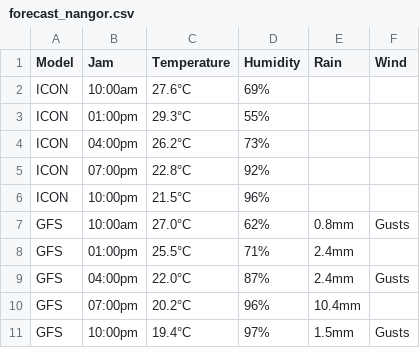
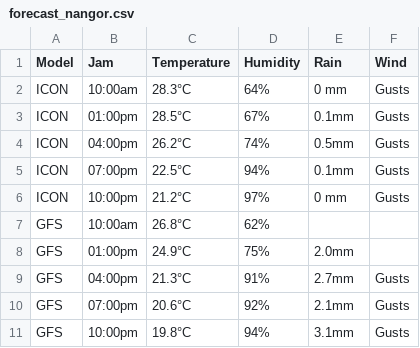
Before and after one commit to aliviofeyrizkia/Automatisasi-Anemos, a CSV file: forecast_nangor.csv, drawn as a sheet; only a part is shown; the diff covers the shown part only.

```diff
--- a/forecast_nangor.csv
+++ b/forecast_nangor.csv
@@ -1,11 +1,11 @@
 Model,Jam,Temperature,Humidity,Rain,Wind
-ICON,10:00am,27.6°C,69%,,
-ICON,01:00pm,29.3°C,55%,,
-ICON,04:00pm,26.2°C,73%,,
-ICON,07:00pm,22.8°C,92%,,
-ICON,10:00pm,21.5°C,96%,,
-GFS,10:00am,27.0°C,62%,0.8mm,Gusts
-GFS,01:00pm,25.5°C,71%,2.4mm,
-GFS,04:00pm,22.0°C,87%,2.4mm,Gusts
-GFS,07:00pm,20.2°C,96%,10.4mm,
-GFS,10:00pm,19.4°C,97%,1.5mm,Gusts
+ICON,10:00am,28.3°C,64%,0 mm,Gusts
+ICON,01:00pm,28.5°C,67%,0.1mm,Gusts
+ICON,04:00pm,26.2°C,74%,0.5mm,Gusts
+ICON,07:00pm,22.5°C,94%,0.1mm,Gusts
+ICON,10:00pm,21.2°C,97%,0 mm,Gusts
+GFS,10:00am,26.8°C,62%,,
+GFS,01:00pm,24.9°C,75%,2.0mm,
+GFS,04:00pm,21.3°C,91%,2.7mm,Gusts
+GFS,07:00pm,20.6°C,92%,2.1mm,Gusts
+GFS,10:00pm,19.8°C,94%,3.1mm,Gusts
```
Also changed, not shown: 13 edited cells elsewhere in this file, canva_cirebon.csv, canva_dago.csv, 9 other files.
